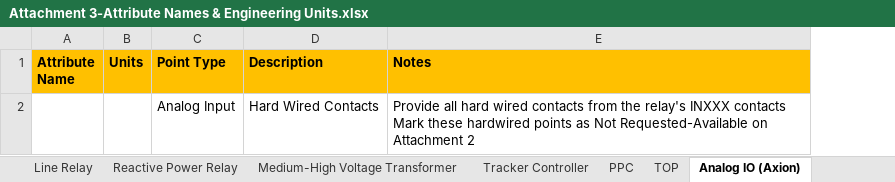
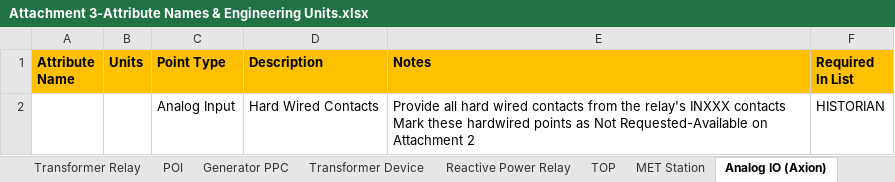
Before and after one commit to mattbogucki/PointsListValidator2, an Excel workbook: Attachment 3-Attribute Names & Engineering Units.xlsx, sheet Analog IO (Axion), drawn as a sheet; values as stored, in another font and other column widths than the file's, no borders; conditional formats not drawn; the diff names each change by its address in the sheet, - before the commit and + after, or states it on an @@ line.

```diff
--- a/Attachment 3-Attribute Names & Engineering Units.xlsx (sheet Analog IO (Axion))
+++ b/Attachment 3-Attribute Names & Engineering Units.xlsx (sheet Analog IO (Axion))
-sheet tab: Medium-High Voltage Transformer
-sheet tab: Tracker Controller
-sheet tab: PPC
+sheet tab: POI
+sheet tab: Generator PPC
+column F (Required In List), row 2: HISTORIAN
```
Also changed, not shown: sheet Meter, sheet BESS Inverter Module (OPC UA), sheet BESS DC Bus (OPC UA), sheet Transformer Device, sheet BESS Rack (OPC UA), sheet TOP, 12 more sheets, other sheet tabs, hidden cells, 5 other files.
